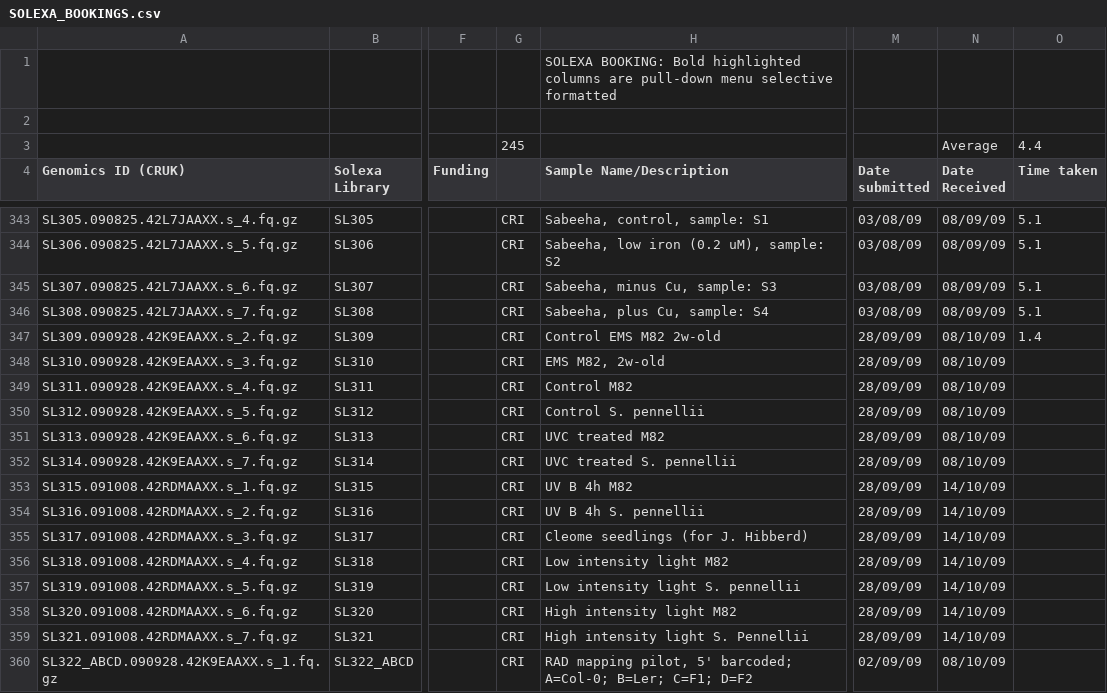
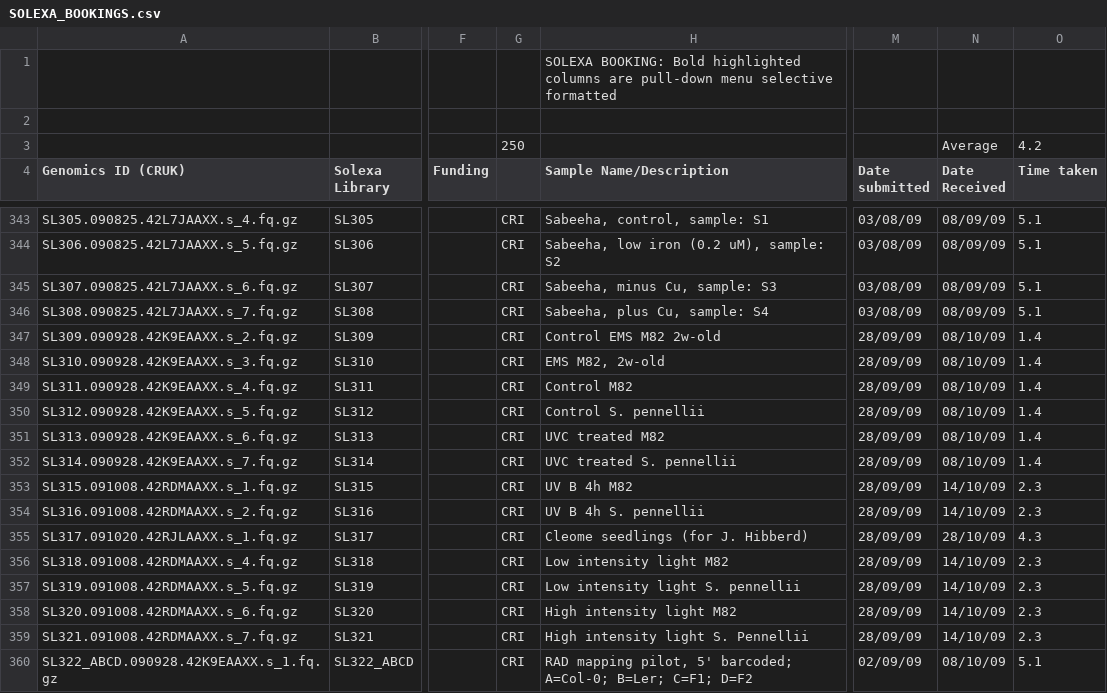
Before and after one commit to kimrutherford/plantsci-pipeline, a CSV file: etc/SOLEXA_BOOKINGS.csv, drawn as a sheet; only a part is shown, gaps mark what is left out; the diff covers the shown part only; the diff names each change by its address in the sheet, - before the commit and + after, or states it on an @@ line.

```diff
--- a/etc/SOLEXA_BOOKINGS.csv
+++ b/etc/SOLEXA_BOOKINGS.csv
-G3: 245
+G3: 250
-O3 (Time taken): 4.4
+O3 (Time taken): 4.2
-O348:O352 (Time taken): (empty)
+O348:O352 (Time taken): 1.4
-O353:O354 (Time taken): (empty)
+O353:O354 (Time taken): 2.3
-A355 (Genomics ID (CRUK)): SL317.091008.42RDMAAXX.s_3.fq.gz
+A355 (Genomics ID (CRUK)): SL317.091020.42RJLAAXX.s_1.fq.gz
-N355 (Date Received): 14/10/09
+N355 (Date Received): 28/10/09
-O355 (Time taken): (empty)
+O355 (Time taken): 4.3
-O356:O359 (Time taken): (empty)
+O356:O359 (Time taken): 2.3
-O360 (Time taken): (empty)
+O360 (Time taken): 5.1
```
Also changed, not shown: 13 added rows, 2 removed rows and 12 edited cells elsewhere in this file.
